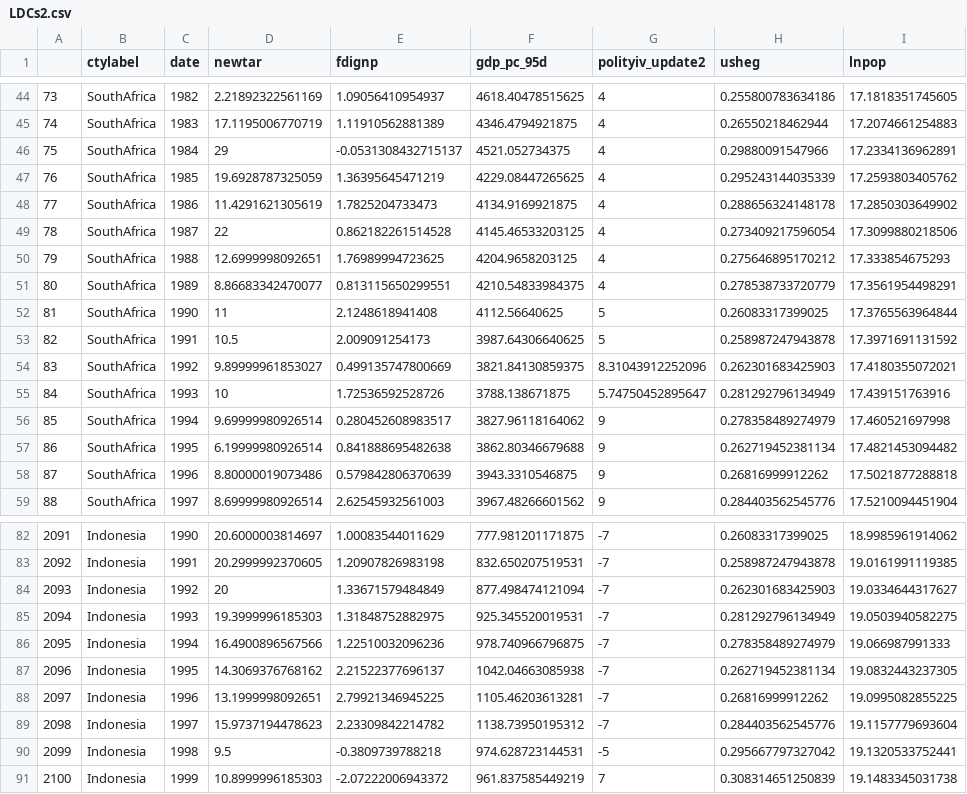
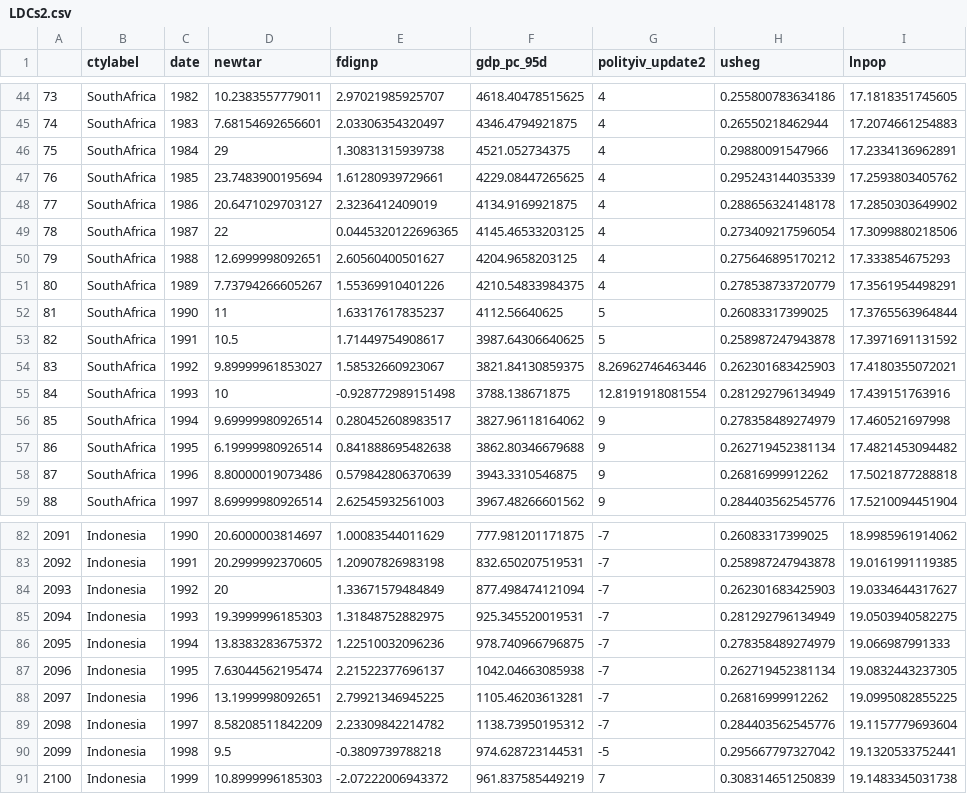
Before and after one commit to LaDilettante/ps630_lab, a CSV file: W11/LDCs2.csv, drawn as a sheet; only a part is shown, gaps mark what is left out; the diff covers the shown part only.

```diff
--- a/W11/LDCs2.csv
+++ b/W11/LDCs2.csv
@@ -44,13 +44,13 @@
-"73","SouthAfrica",1982,2.21892322561169,1.09056410954937,4618.40478515625,4,0.255800783634186,17.1818351745605
-"74","SouthAfrica",1983,17.1195006770719,1.11910562881389,4346.4794921875,4,0.26550218462944,17.2074661254883
-"75","SouthAfrica",1984,29,-0.0531308432715137,4521.052734375,4,0.29880091547966,17.2334136962891
-"76","SouthAfrica",1985,19.6928787325059,1.36395645471219,4229.08447265625,4,0.295243144035339,17.2593803405762
-"77","SouthAfrica",1986,11.4291621305619,1.7825204733473,4134.9169921875,4,0.288656324148178,17.2850303649902
-"78","SouthAfrica",1987,22,0.862182261514528,4145.46533203125,4,0.273409217596054,17.3099880218506
-"79","SouthAfrica",1988,12.6999998092651,1.76989994723625,4204.9658203125,4,0.275646895170212,17.333854675293
-"80","SouthAfrica",1989,8.86683342470077,0.813115650299551,4210.54833984375,4,0.278538733720779,17.3561954498291
-"81","SouthAfrica",1990,11,2.1248618941408,4112.56640625,5,0.26083317399025,17.3765563964844
-"82","SouthAfrica",1991,10.5,2.009091254173,3987.64306640625,5,0.258987247943878,17.3971691131592
-"83","SouthAfrica",1992,9.89999961853027,0.499135747800669,3821.84130859375,8.31043912252096,0.262301683425903,17.4180355072021
-"84","SouthAfrica",1993,10,1.72536592528726,3788.138671875,5.74750452895647,0.281292796134949,17.439151763916
+"73","SouthAfrica",1982,10.2383557779011,2.97021985925707,4618.40478515625,4,0.255800783634186,17.1818351745605
+"74","SouthAfrica",1983,7.68154692656601,2.03306354320497,4346.4794921875,4,0.26550218462944,17.2074661254883
+"75","SouthAfrica",1984,29,1.30831315939738,4521.052734375,4,0.29880091547966,17.2334136962891
+"76","SouthAfrica",1985,23.7483900195694,1.61280939729661,4229.08447265625,4,0.295243144035339,17.2593803405762
+"77","SouthAfrica",1986,20.6471029703127,2.3236412409019,4134.9169921875,4,0.288656324148178,17.2850303649902
+"78","SouthAfrica",1987,22,0.0445320122696365,4145.46533203125,4,0.273409217596054,17.3099880218506
+"79","SouthAfrica",1988,12.6999998092651,2.60560400501627,4204.9658203125,4,0.275646895170212,17.333854675293
+"80","SouthAfrica",1989,7.73794266605267,1.55369910401226,4210.54833984375,4,0.278538733720779,17.3561954498291
+"81","SouthAfrica",1990,11,1.63317617835237,4112.56640625,5,0.26083317399025,17.3765563964844
+"82","SouthAfrica",1991,10.5,1.71449754908617,3987.64306640625,5,0.258987247943878,17.3971691131592
+"83","SouthAfrica",1992,9.89999961853027,1.58532660923067,3821.84130859375,8.26962746463446,0.262301683425903,17.4180355072021
+"84","SouthAfrica",1993,10,-0.928772989151498,3788.138671875,12.8191918081554,0.281292796134949,17.439151763916
 "85","SouthAfrica",1994,9.69999980926514,0.280452608983517,3827.96118164062,9,0.278358489274979,17.460521697998
@@ -85,6 +85,6 @@
 "2094","Indonesia",1993,19.3999996185303,1.31848752882975,925.345520019531,-7,0.281292796134949,19.0503940582275
-"2095","Indonesia",1994,16.4900896567566,1.22510032096236,978.740966796875,-7,0.278358489274979,19.066987991333
-"2096","Indonesia",1995,14.3069376768162,2.21522377696137,1042.04663085938,-7,0.262719452381134,19.0832443237305
+"2095","Indonesia",1994,13.8383283675372,1.22510032096236,978.740966796875,-7,0.278358489274979,19.066987991333
+"2096","Indonesia",1995,7.63044562195474,2.21522377696137,1042.04663085938,-7,0.262719452381134,19.0832443237305
 "2097","Indonesia",1996,13.1999998092651,2.79921346945225,1105.46203613281,-7,0.26816999912262,19.0995082855225
-"2098","Indonesia",1997,15.9737194478623,2.23309842214782,1138.73950195312,-7,0.284403562545776,19.1157779693604
+"2098","Indonesia",1997,8.58208511842209,2.23309842214782,1138.73950195312,-7,0.284403562545776,19.1157779693604
 "2099","Indonesia",1998,9.5,-0.3809739788218,974.628723144531,-5,0.295667797327042,19.1320533752441
```
Also changed, not shown: 59 edited cells elsewhere in this file, W11/LDCs1.csv, W11/LDCs3.csv, 13 other files.
